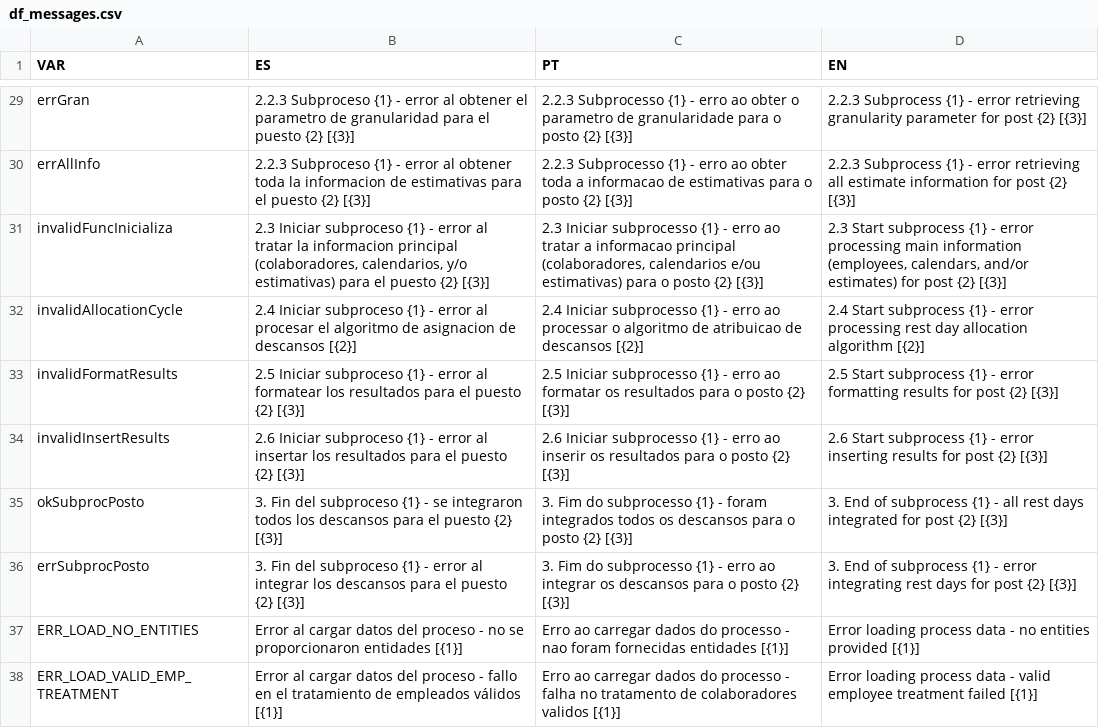
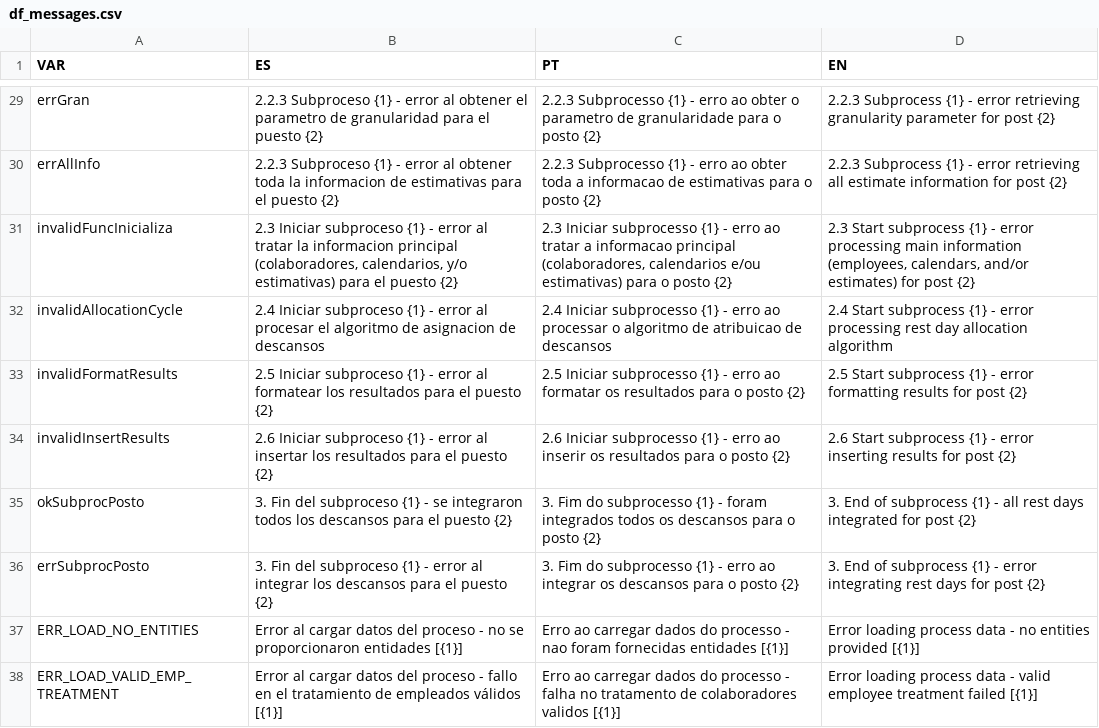
Before and after one commit to antonioaalves/algortimo-gd, a CSV file: data/df_messages.csv, drawn as a sheet; only a part is shown, gaps mark what is left out; the diff covers the shown part only; the diff names each change by its address in the sheet, - before the commit and + after, or states it on an @@ line.

```diff
--- a/data/df_messages.csv
+++ b/data/df_messages.csv
-B29 (ES): …puesto {2} [{3}]
+B29 (ES): …puesto {2}
-C29 (PT): …posto {2} [{3}]
+C29 (PT): …posto {2}
-D29 (EN): …post {2} [{3}]
+D29 (EN): …post {2}
-B30 (ES): …puesto {2} [{3}]
+B30 (ES): …puesto {2}
-C30 (PT): …posto {2} [{3}]
+C30 (PT): …posto {2}
-D30 (EN): …post {2} [{3}]
+D30 (EN): …post {2}
-B31 (ES): …puesto {2} [{3}]
+B31 (ES): …puesto {2}
-C31 (PT): …posto {2} [{3}]
+C31 (PT): …posto {2}
-D31 (EN): …post {2} [{3}]
+D31 (EN): …post {2}
-B32 (ES): …de descansos [{2}]
+B32 (ES): …de descansos
-C32 (PT): …de descansos [{2}]
+C32 (PT): …de descansos
-D32 (EN): …allocation algorithm [{2}]
+D32 (EN): …allocation algorithm
-B33 (ES): …puesto {2} [{3}]
+B33 (ES): …puesto {2}
-C33 (PT): …posto {2} [{3}]
+C33 (PT): …posto {2}
-D33 (EN): …post {2} [{3}]
+D33 (EN): …post {2}
-B34 (ES): …puesto {2} [{3}]
+B34 (ES): …puesto {2}
-C34 (PT): …posto {2} [{3}]
+C34 (PT): …posto {2}
-D34 (EN): …post {2} [{3}]
+D34 (EN): …post {2}
-B35 (ES): …puesto {2} [{3}]
+B35 (ES): …puesto {2}
-C35 (PT): …posto {2} [{3}]
+C35 (PT): …posto {2}
-D35 (EN): …post {2} [{3}]
+D35 (EN): …post {2}
-B36 (ES): …puesto {2} [{3}]
+B36 (ES): …puesto {2}
-C36 (PT): …posto {2} [{3}]
+C36 (PT): …posto {2}
-D36 (EN): …post {2} [{3}]
+D36 (EN): …post {2}
```
Also changed, not shown: 2 added rows and 81 edited cells elsewhere in this file, 8 other files.
